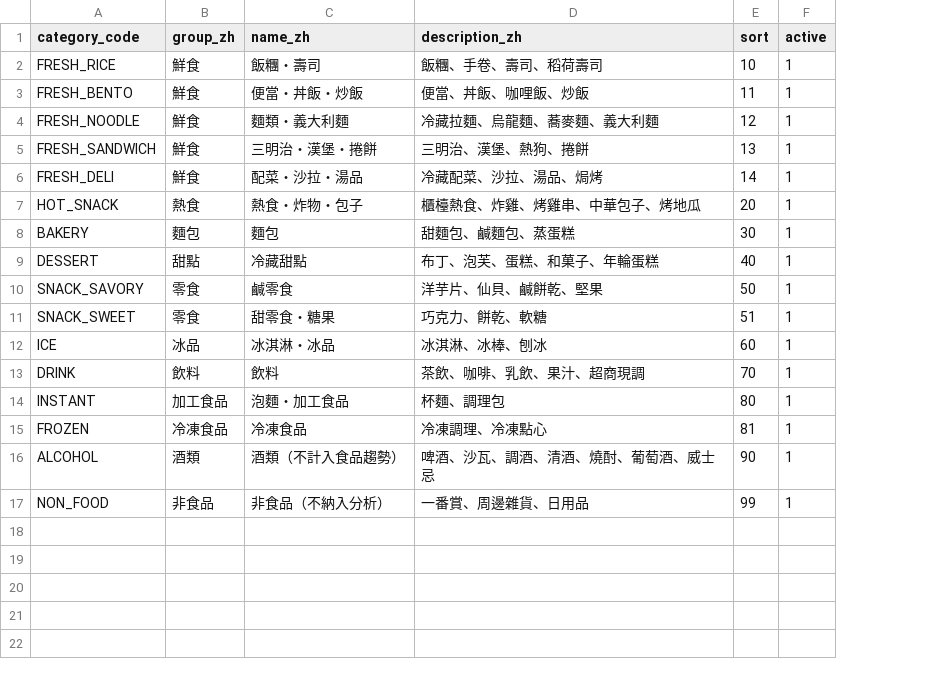
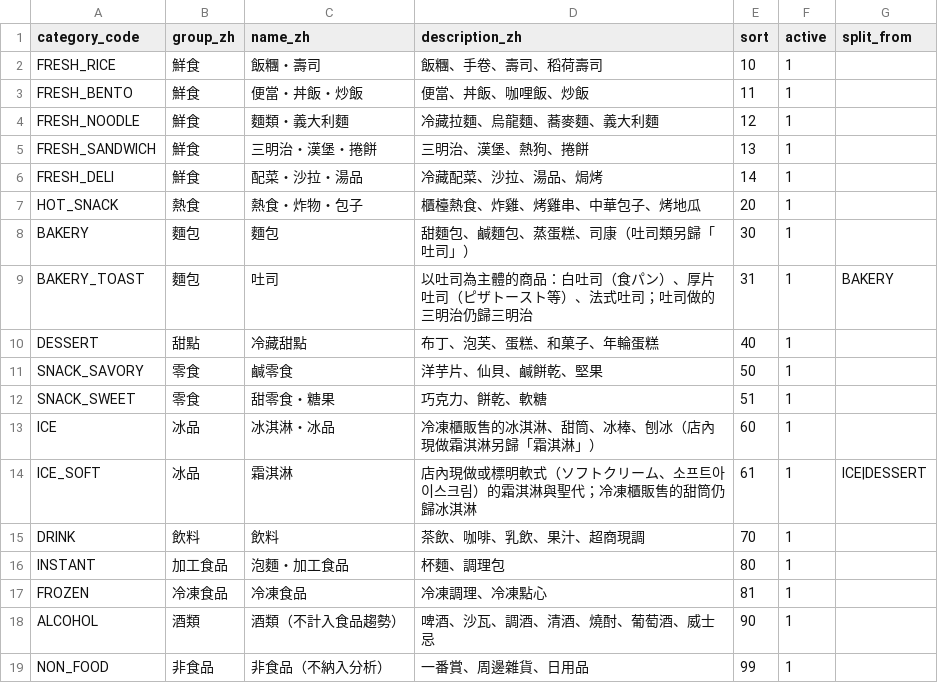
Before and after one commit to wallacezheng/CVS_report, a CSV file: config/categories.csv, drawn as a sheet; addresses are those after the commit; the diff names each change by its address in the sheet, - before the commit and + after, or states it on an @@ line.

```diff
--- a/config/categories.csv
+++ b/config/categories.csv
+column G (split_from), empty
-D8 (description_zh): 甜麵包、鹹麵包、蒸蛋糕
+D8 (description_zh): 甜麵包、鹹麵包、蒸蛋糕、司康（吐司類另歸「吐司」）
+row 9: BAKERY_TOAST | 麵包 | 吐司 | 以吐司為主體的商品：白吐司（食パン）、厚片吐司（ピザトースト等）、法式吐司；吐司做的三明治仍歸三明治 | 31 | 1 | BAKERY
-D13 (description_zh): 冰淇淋、冰棒、刨冰
+D13 (description_zh): 冷凍櫃販售的冰淇淋、甜筒、冰棒、刨冰（店內現做霜淇淋另歸「霜淇淋」）
+row 14: ICE_SOFT | 冰品 | 霜淇淋 | 店內現做或標明軟式（ソフトクリーム、소프트아이스크림）的霜淇淋與聖代；冷凍櫃販售的甜筒仍歸冰淇淋 | 61 | 1 | ICE|DESSERT
```
Also changed, not shown: 6 other files.
